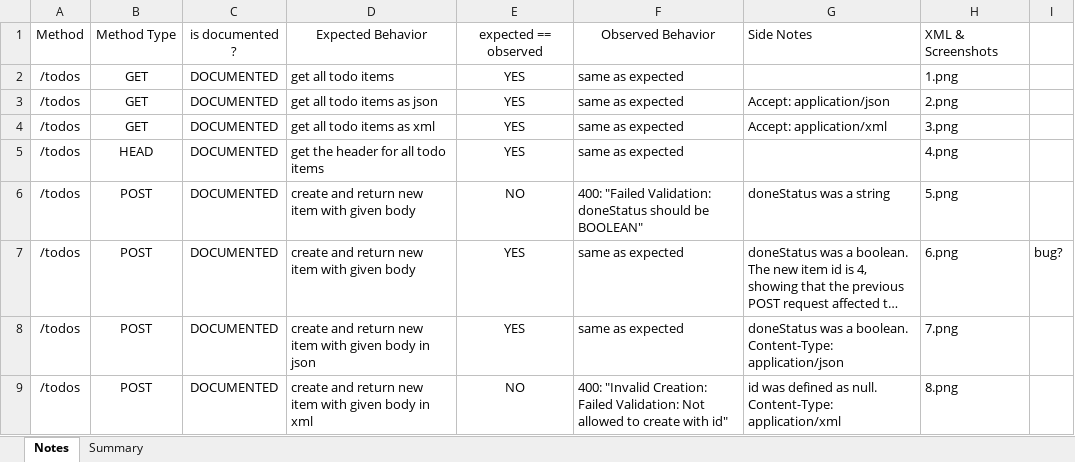
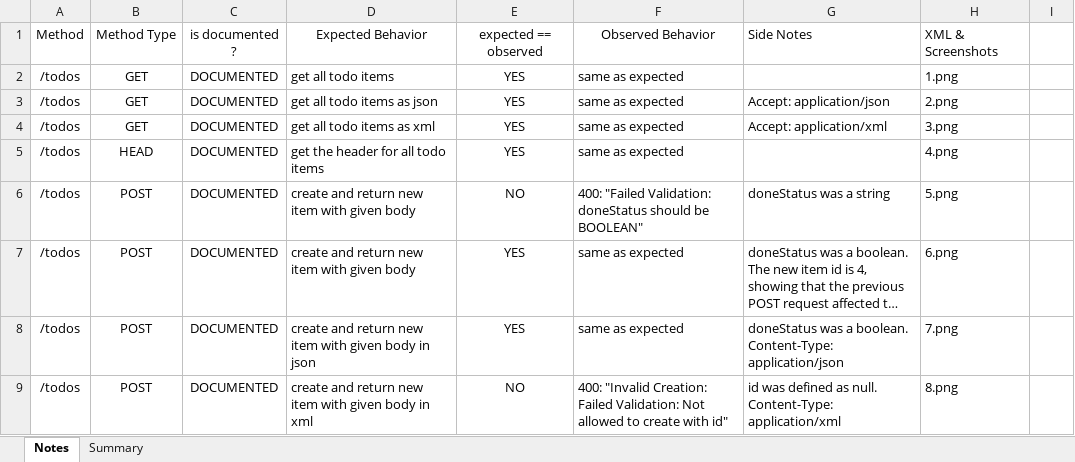
Before and after one commit to MarcVida/ecse429-project, an Excel workbook: ExploratorySessionNotes/TodoSessionFiles/TodoSession.xlsx, sheet Notes, drawn as a sheet; only a part is shown; long unchanged cells end in …; values as stored, in another font and other column widths than the file's, no borders; conditional formats not drawn; the diff names each change by its address in the sheet, - before the commit and + after, or states it on an @@ line.

```diff
--- a/ExploratorySessionNotes/TodoSessionFiles/TodoSession.xlsx (sheet Notes)
+++ b/ExploratorySessionNotes/TodoSessionFiles/TodoSession.xlsx (sheet Notes)
-I7: bug?
+I7: (empty)
```
Also changed, not shown: 1 other file.
